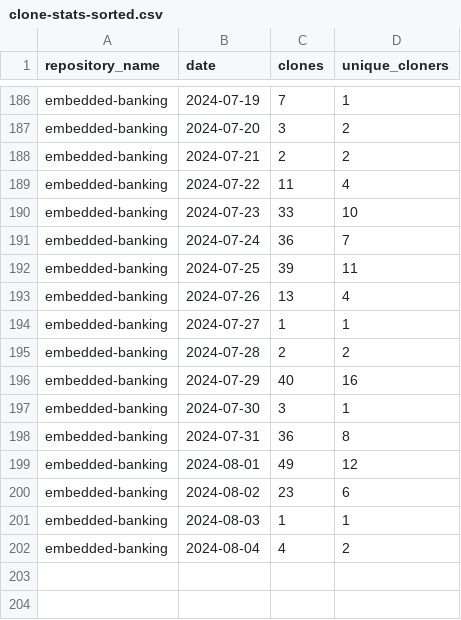
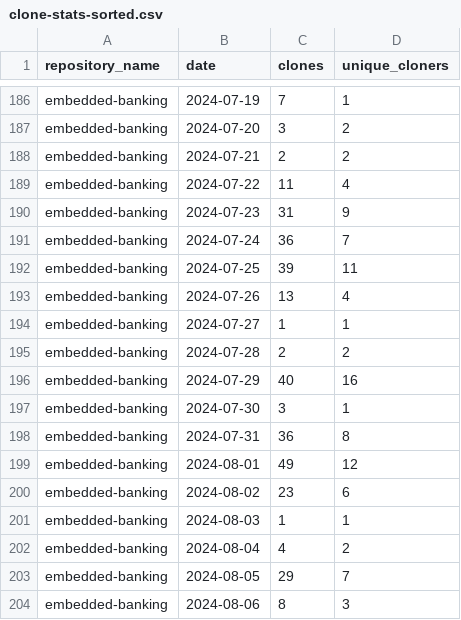
Before and after one commit to jpmorgan-payments/embedded-banking, a CSV file: metrics/clone-stats-sorted.csv, drawn as a sheet; only a part is shown, gaps mark what is left out.

```diff
--- a/metrics/clone-stats-sorted.csv
+++ b/metrics/clone-stats-sorted.csv
@@ -189,3 +189,3 @@ embedded-banking,2024-07-21,2,2
 embedded-banking,2024-07-22,11,4
-embedded-banking,2024-07-23,33,10
+embedded-banking,2024-07-23,31,9
 embedded-banking,2024-07-24,36,7
@@ -202 +202,3 @@ embedded-banking,2024-08-03,1,1
 embedded-banking,2024-08-04,4,2
+embedded-banking,2024-08-05,29,7
+embedded-banking,2024-08-06,8,3
```
Also changed, not shown: metrics/clone-stats.csv, metrics/referrer-stats-sorted.csv, 3 other files.
